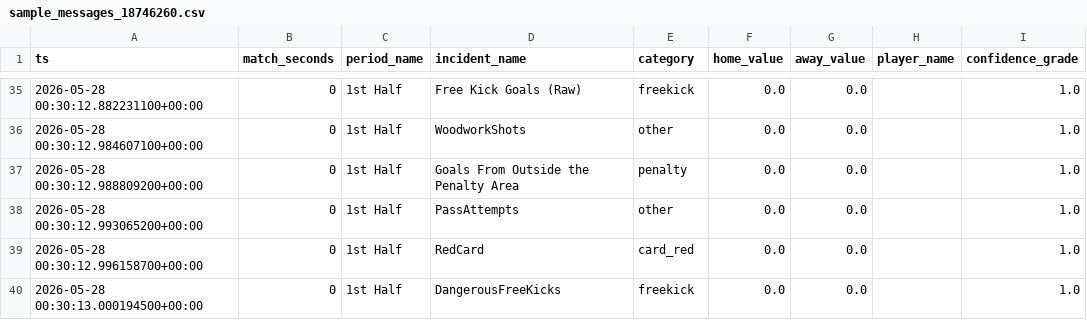
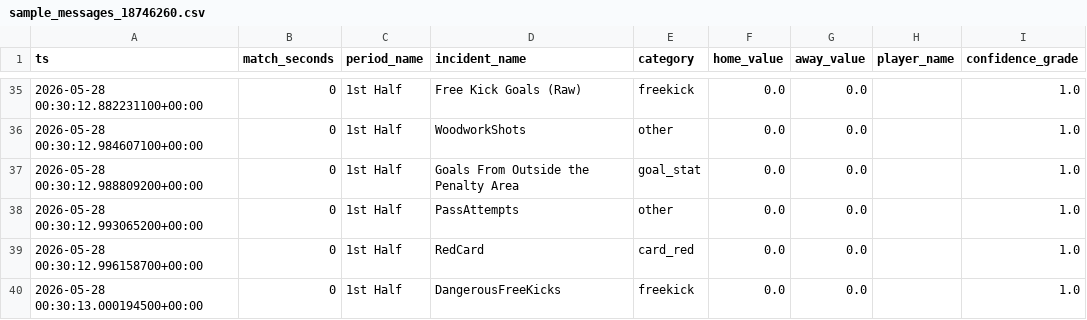
Before and after one commit to yinshuo-thu/probly, a CSV file: lsports_polymarket_analysis/data/sample/sample_messages_18746260.csv, drawn as a sheet; only a part is shown, gaps mark what is left out.

Commit message:
add polymarket price and historical bbo analysis

```diff
--- a/lsports_polymarket_analysis/data/sample/sample_messages_18746260.csv
+++ b/lsports_polymarket_analysis/data/sample/sample_messages_18746260.csv
@@ -36,3 +36,3 @@
 2026-05-28 00:30:12.984607100+00:00,0,1st Half,WoodworkShots,other,0.0,0.0,,1.0
-2026-05-28 00:30:12.988809200+00:00,0,1st Half,Goals From Outside the Penalty Area,penalty,0.0,0.0,,1.0
+2026-05-28 00:30:12.988809200+00:00,0,1st Half,Goals From Outside the Penalty Area,goal_stat,0.0,0.0,,1.0
 2026-05-28 00:30:12.993065200+00:00,0,1st Half,PassAttempts,other,0.0,0.0,,1.0
```
Also changed, not shown: lsports_polymarket_analysis/outputs/tables/incident_taxonomy.csv, 27 other files.
